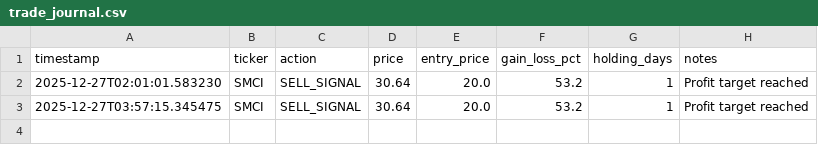
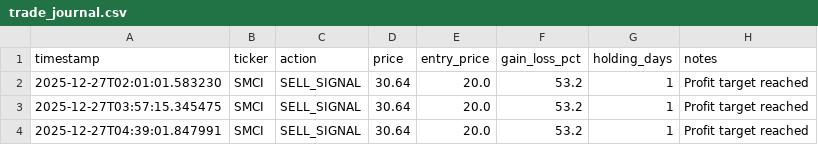
Before and after one commit to jergrif73/whale-watcher, a CSV file: docs/data/trade_journal.csv, drawn as a sheet; the diff names each change by its address in the sheet, - before the commit and + after, or states it on an @@ line.

```diff
--- a/docs/data/trade_journal.csv
+++ b/docs/data/trade_journal.csv
+row 4: 2025-12-27T04:39:01.847991 | SMCI | SELL_SIGNAL | 30.64 | 20.0 | 53.2 | 1 | Profit target reached
```
Also changed, not shown: 1 other file.
